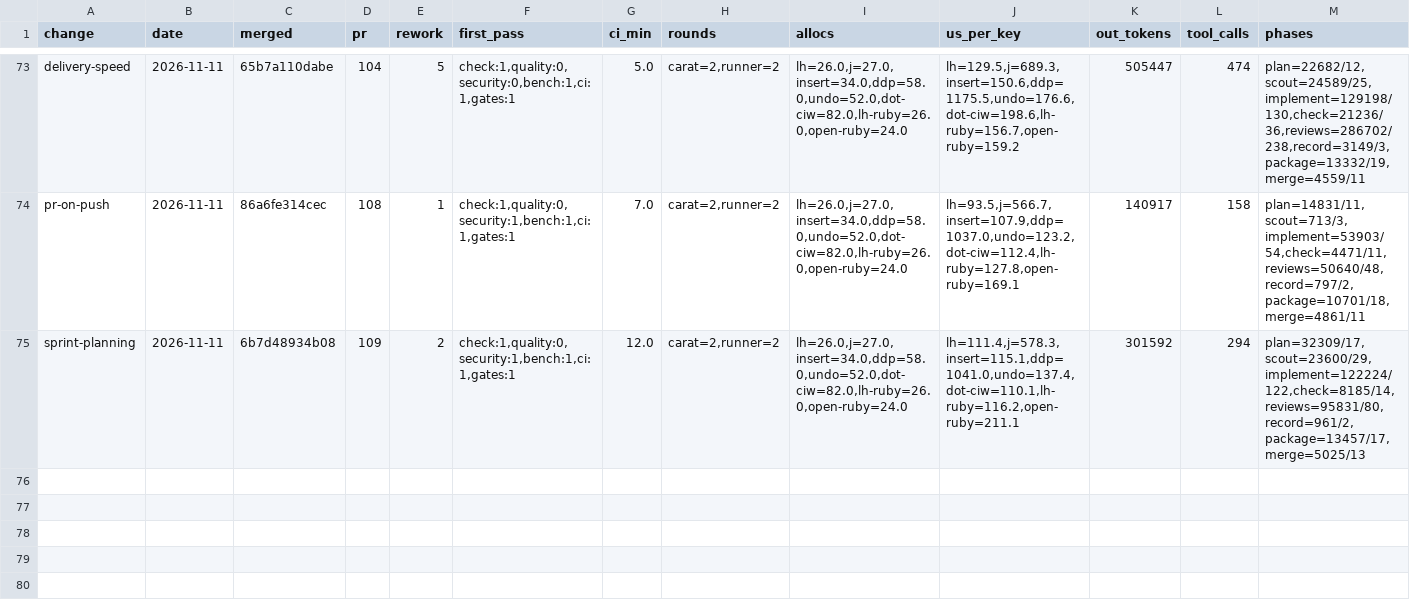
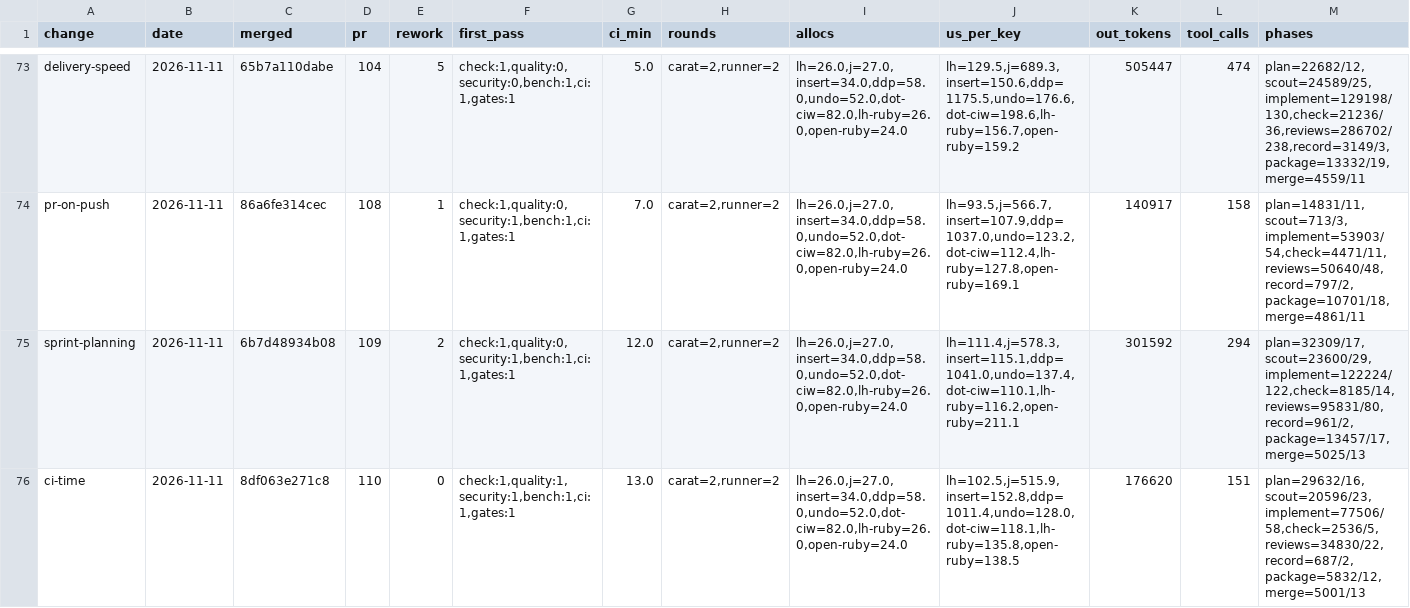
Before and after one commit to oraul/carat, a TSV file: docs/metrics.tsv, drawn as a sheet; only a part is shown, gaps mark what is left out; rows hold the shown columns only; the diff names each change by its address in the sheet, - before the commit and + after, or states it on an @@ line.

```diff
--- a/docs/metrics.tsv
+++ b/docs/metrics.tsv
+row 76: ci-time | 2026-11-11 | 8df063e271c8 | 110 | 0 | check:1,quality:1,security:1,bench:1,ci:1,gates:1 | 13.0 | carat=2,runner=2 | lh=26.0,j=27.0,insert=34.0,ddp=58.0,undo=52.0,dot-ciw=82.0,lh-ruby=26.0,open-ruby=24.0 | lh=102.5,j=515.9,insert=152.8,ddp=1011.4,undo=128.0,dot-ciw=118.1,lh-ruby=135.8,open-ruby=138.5 | 176620 | 151 | plan=29632/16,scout=20596/23,implement=77506/58,check=2536/5,reviews=34830/22,record=687/2,package=5832/12,merge=5001/13
```
Also changed, not shown: 11 other files.
